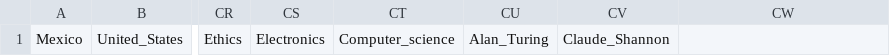
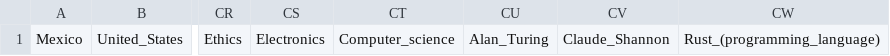
Before and after one commit to manoloesparta/wikigraph, a CSV file: start.csv, drawn as a sheet; only a part is shown, gaps mark what is left out; the diff names each change by its address in the sheet, - before the commit and + after, or states it on an @@ line.

```diff
--- a/start.csv
+++ b/start.csv
-CW1: (empty)
+CW1: Rust_(programming_language)
```
Also changed, not shown: 1 other file.
